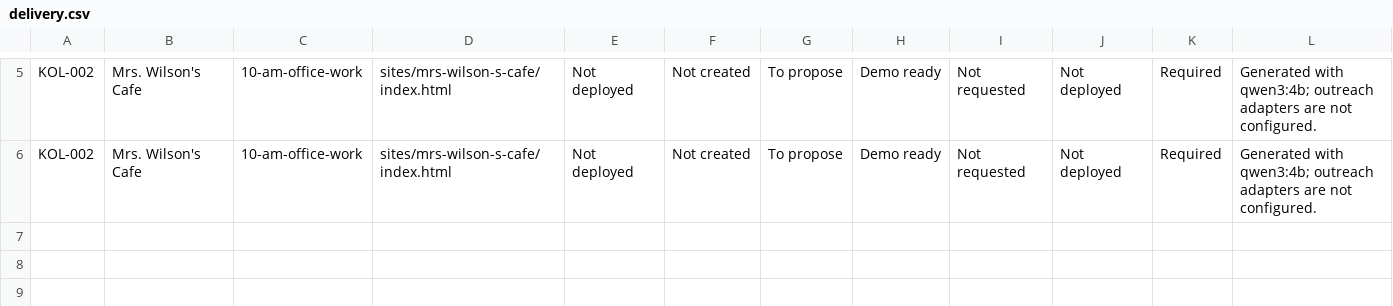
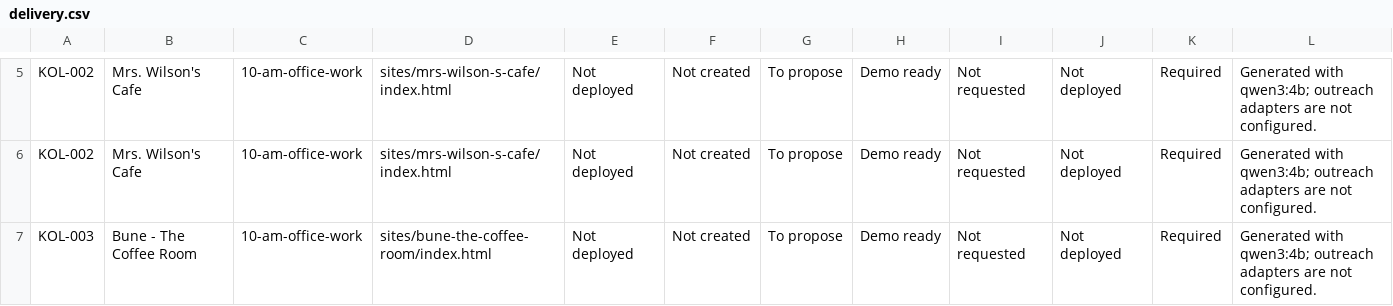
Before and after one commit to amalraj020-a11y/10-am-office-work, a CSV file: tracker/delivery.csv, drawn as a sheet; only a part is shown, gaps mark what is left out.

```diff
--- a/tracker/delivery.csv
+++ b/tracker/delivery.csv
@@ -6 +6,2 @@ KOL-002,Mrs. Wilson's Cafe,10-am-office-work,sites/mrs-wilson-s-cafe/index.html,
 KOL-002,Mrs. Wilson's Cafe,10-am-office-work,sites/mrs-wilson-s-cafe/index.html,Not deployed,Not created,To propose,Demo ready,Not requested,Not deployed,Required,Generated with qwen3:4b; outreach adapters are not configured.
+KOL-003,Bune - The Coffee Room,10-am-office-work,sites/bune-the-coffee-room/index.html,Not deployed,Not created,To propose,Demo ready,Not requested,Not deployed,Required,Generated with qwen3:4b; outreach adapters are not configured.
```
Also changed, not shown: tracker/prospects.csv, 5 other files.
